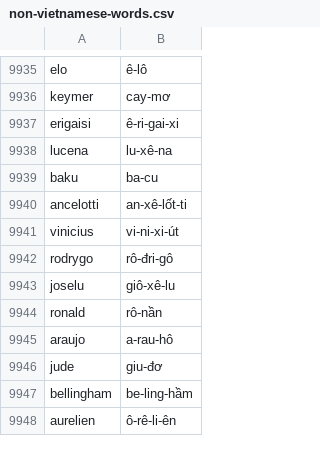
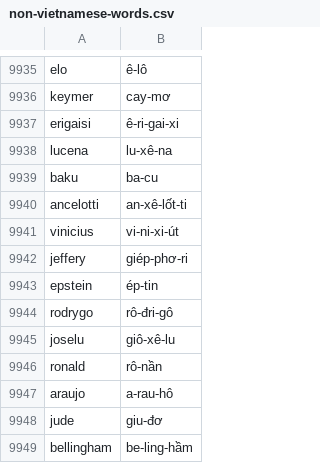
Before and after one commit to nghimestudio/nghitts, a CSV file: public/non-vietnamese-words.csv, drawn as a sheet; only a part is shown, gaps mark what is left out; the shorter side is filled out with more unchanged rows; the diff names each change by its address in the sheet, - before the commit and + after, or states it on an @@ line.

Commit message:
Update acronyms and non-Vietnamese words lists with new entries

```diff
--- a/public/non-vietnamese-words.csv
+++ b/public/non-vietnamese-words.csv
+row 9942: jeffery | giép-phơ-ri
+row 9943: epstein | ép-tin
```
Also changed, not shown: public/acronyms.csv.
